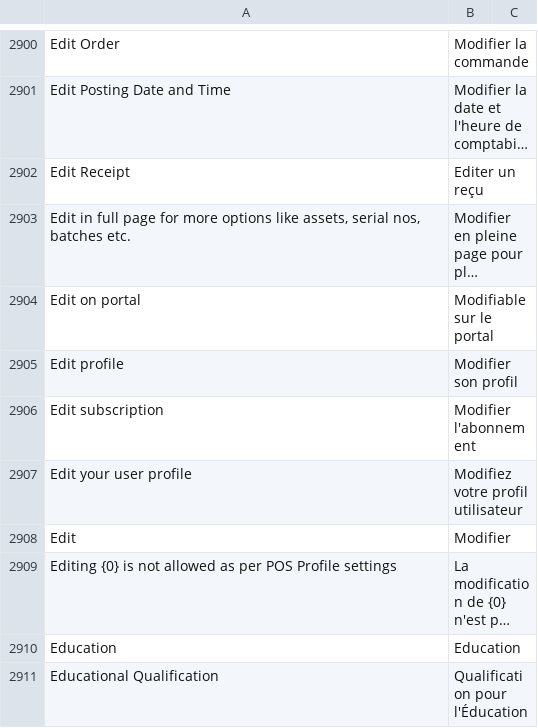
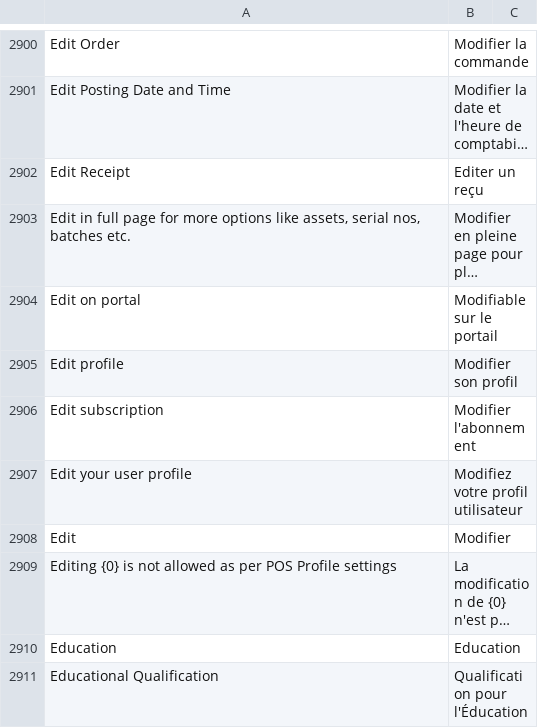
Before and after one commit to noec764/erpnext, a CSV file: erpnext/translations/fr.csv, drawn as a sheet; only a part is shown, gaps mark what is left out; long unchanged cells end in …; the diff names each change by its address in the sheet, - before the commit and + after, or states it on an @@ line.

Commit message:
fix: typo in translations

```diff
--- a/erpnext/translations/fr.csv
+++ b/erpnext/translations/fr.csv
-B2904: Modifiable sur le portal
+B2904: Modifiable sur le portail
```
